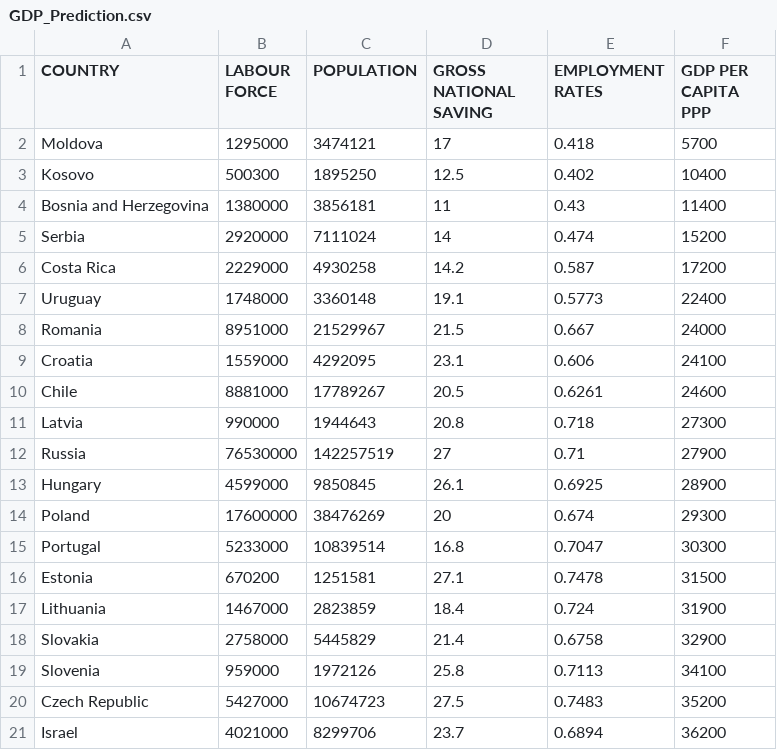
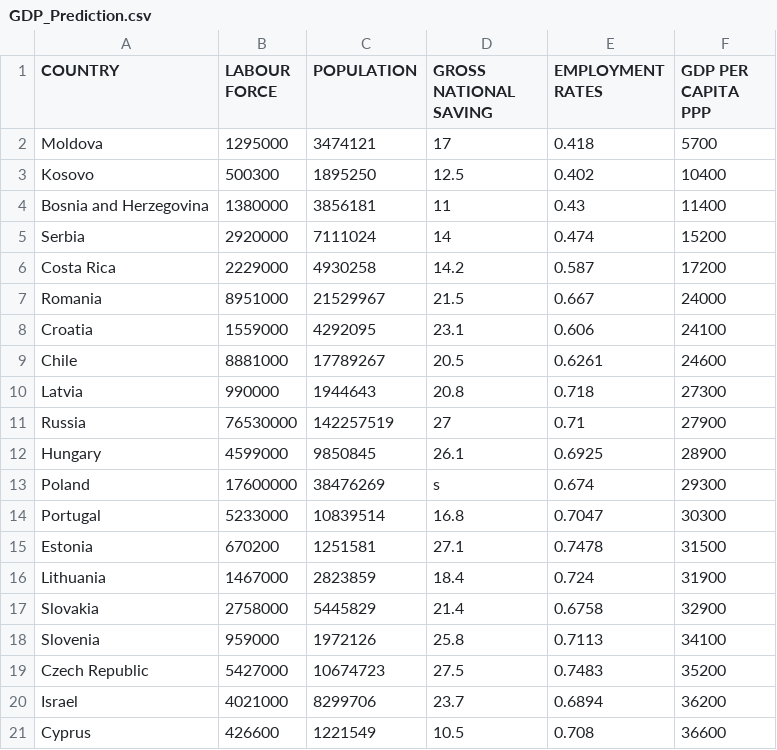
Before and after one commit to tlemenestrel/GDP_and_Employment_Rates_Prediction, a CSV file: GDP_Prediction.csv, drawn as a sheet; only a part is shown; the shorter side is filled out with more unchanged rows.

Commit message:
Add files via upload

```diff
--- a/GDP_Prediction.csv
+++ b/GDP_Prediction.csv
@@ -6,3 +6,2 @@
  Costa Rica,2229000,4930258,14.2,0.587,17200
- Uruguay,1748000,3360148,19.1,0.5773,22400
  Romania,8951000,21529967,21.5,0.667,24000
@@ -13,3 +12,3 @@
  Hungary,4599000,9850845,26.1,0.6925,28900
- Poland,17600000,38476269,20,0.674,29300
+ Poland,17600000,38476269,s,0.674,29300
  Portugal,5233000,10839514,16.8,0.7047,30300
```
